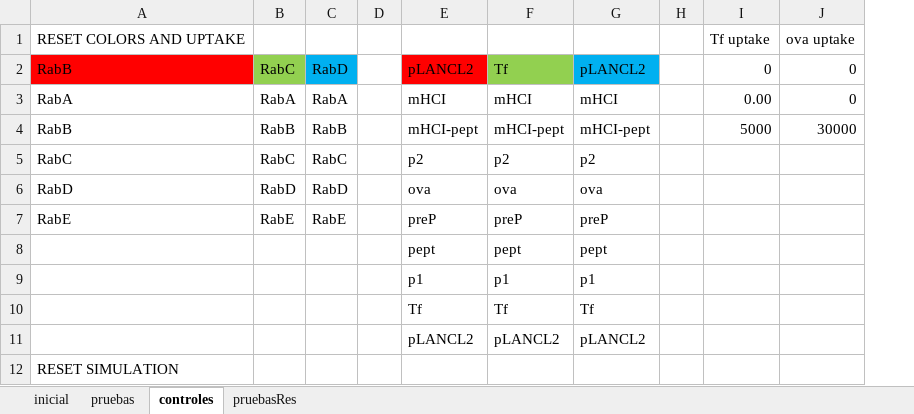
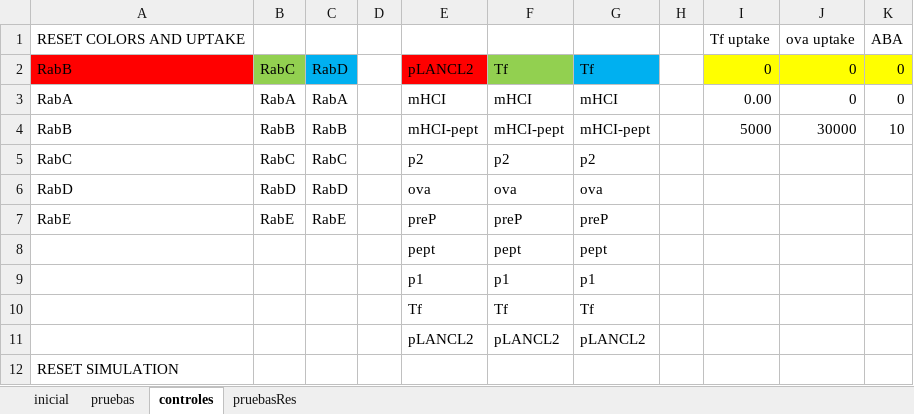
Before and after one commit to ihem-institute/immunity, an Excel workbook: InputIntrTransp3.xlsm, sheet controles, drawn as a sheet; values as stored, in another font and other column widths than the file's, no borders; the diff names each change by its address in the sheet, - before the commit and + after, or states it on an @@ line.

```diff
--- a/InputIntrTransp3.xlsm (sheet controles)
+++ b/InputIntrTransp3.xlsm (sheet controles)
+column K, rows 1-4: ABA | 0 | 0 | 10
-G2: pLANCL2
+G2: Tf
-I2:J2 fill: none
+I2:J2 fill: #FFFF00
```
Also changed, not shown: sheet pruebas, sheet inicial, 14 other files.
